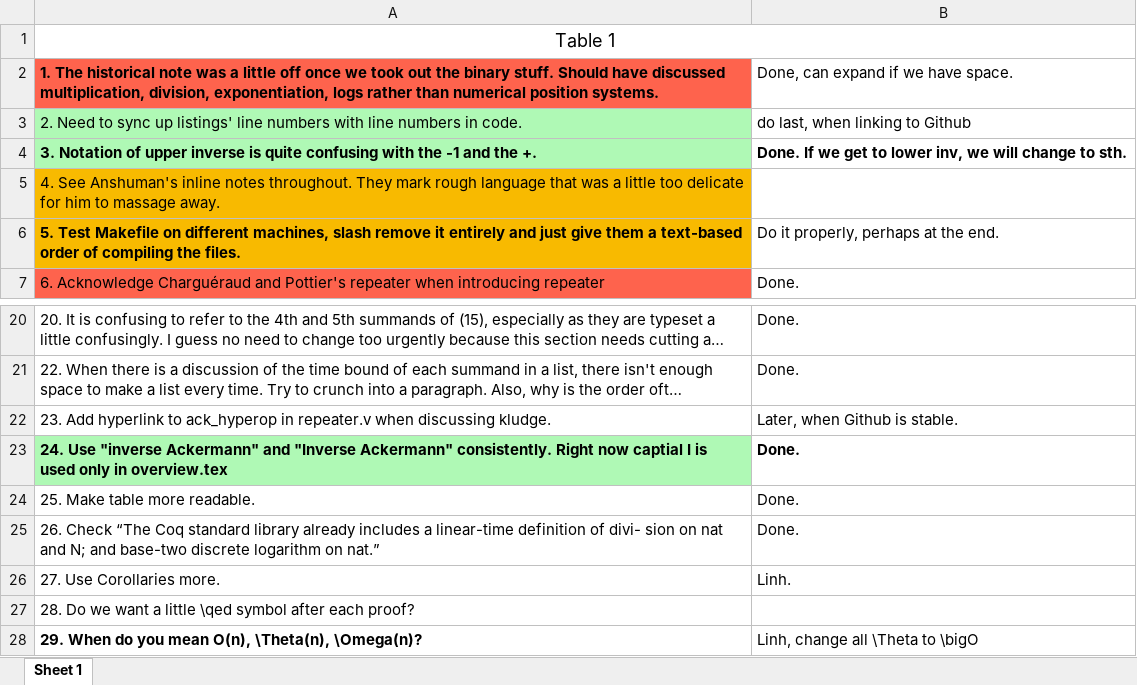
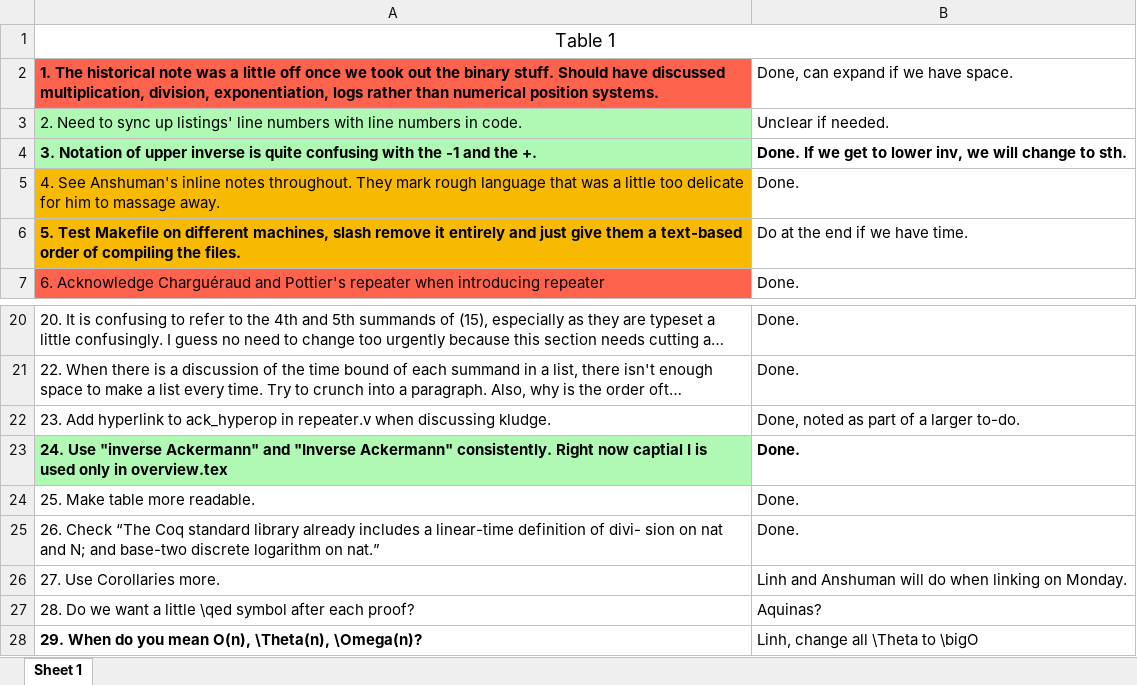
Before and after one commit to anshumanmohan/inv-ack, an Excel workbook: paper-aplas/known_issues_readable.xlsx, sheet Sheet 1, drawn as a sheet; only a part is shown, gaps mark what is left out; long unchanged cells end in …; values as stored, in another font and other column widths than the file's, no borders; conditional formats not drawn; the diff names each change by its address in the sheet, - before the commit and + after, or states it on an @@ line.

Commit message:
Polished some language, done with issue 4.

```diff
--- a/paper-aplas/known_issues_readable.xlsx (sheet Sheet 1)
+++ b/paper-aplas/known_issues_readable.xlsx (sheet Sheet 1)
-B3: do last, when linking to Github
+B3: Unclear if needed.
-B5: (empty)
+B5: Done.
-B6: Do it properly, perhaps at the end.
+B6: Do at the end if we have time.
-B22: Later, when Github is stable.
+B22: Done, noted as part of a larger to-do.
-B26: Linh.
+B26: Linh and Anshuman will do when linking on Monday.
-B27: (empty)
+B27: Aquinas?
```
Also changed, not shown: 1 other file.
